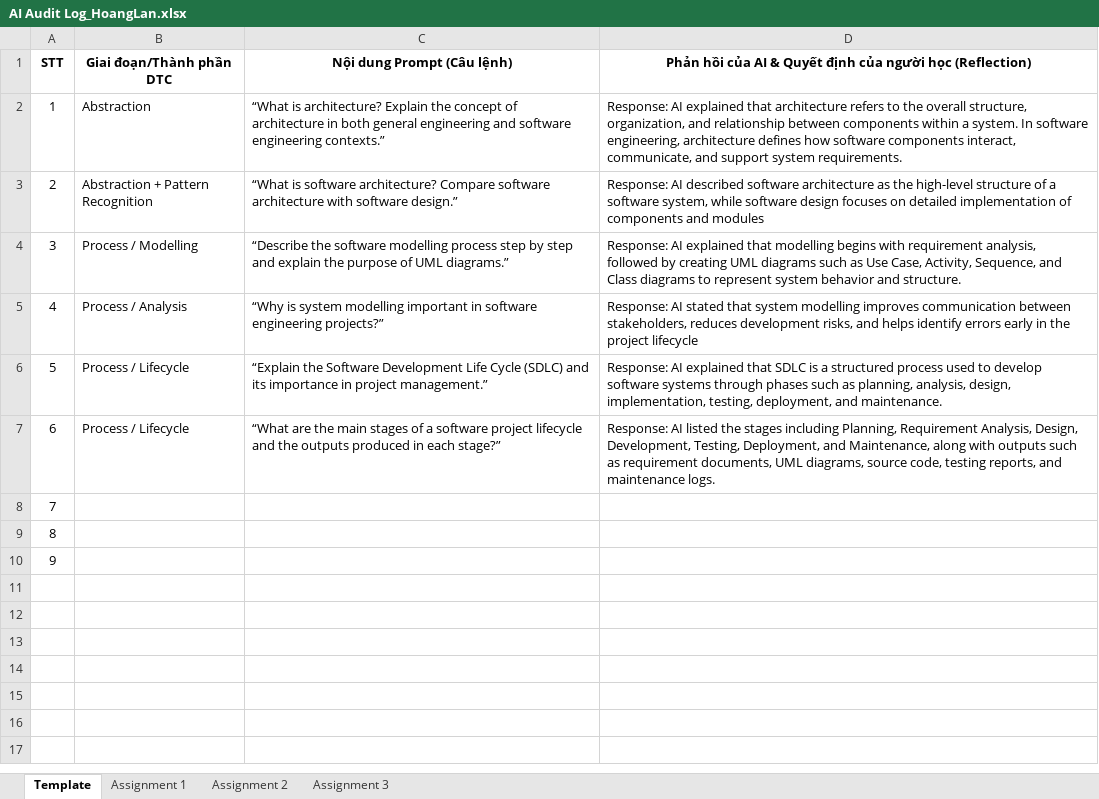
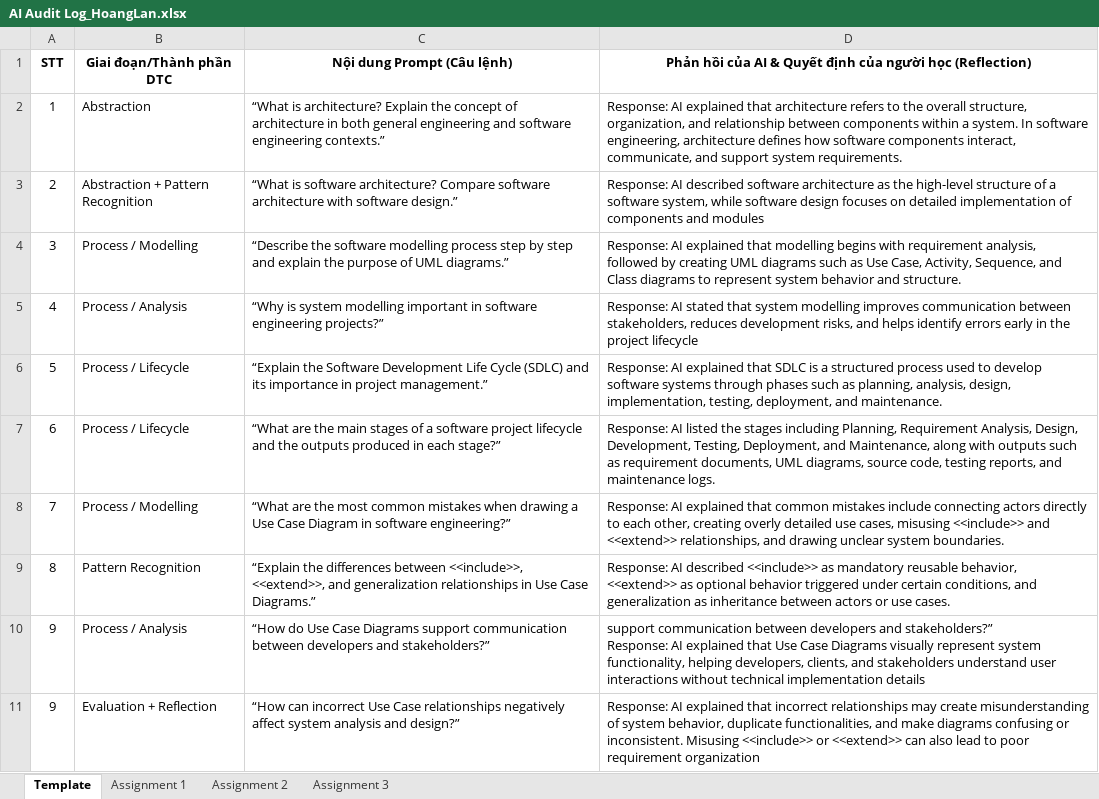
Before and after one commit to SWD392FUDN/ai-audit-log-HoangLan19, an Excel workbook: AI Audit Log_HoangLan.xlsx, sheet Template, drawn as a sheet; values as stored, in another font and other column widths than the file's, no borders; removed rows and columns are numbered as before the commit, all else as after; ↵ is a line break in a cell; the diff names each change by its address in the sheet, - before the commit and + after, or states it on an @@ line.

Commit message:
Add files via upload

```diff
--- a/AI Audit Log_HoangLan.xlsx (sheet Template)
+++ b/AI Audit Log_HoangLan.xlsx (sheet Template)
-row 8: 7
-row 9: 8
-row 10: 9
+row 8: 7 | Process / Modelling | “What are the most common mistakes when drawing a Use Case Diagram in software engineering?” | Response: AI explained that common mistakes include connecting actors directly to each other, creating overly detailed use cases, misusing <<include>> and <<extend>> relationships, and drawing unclear system boundaries.
+row 9: 8 | Pattern Recognition | “Explain the differences between <<include>>, <<extend>>, and generalization relationships in Use Case Diagrams.” | Response: AI described <<include>> as mandatory reusable behavior, <<extend>> as optional behavior triggered under certain conditions, and generalization as inheritance between actors or use cases.
+row 10: 9 | Process / Analysis | “How do Use Case Diagrams support communication between developers and stakeholders?” | support communication between developers and stakeholders?” ↵ Response: AI explained that Use Case Diagrams visually represent system functionality, helping developers, clients, and stakeholders understand user interactions without technical implementation details
+row 11: 9 | Evaluation + Reflection | “How can incorrect Use Case relationships negatively affect system analysis and design?” | Response: AI explained that incorrect relationships may create misunderstanding of system behavior, duplicate functionalities, and make diagrams confusing or inconsistent. Misusing <<include>> or <<extend>> can also lead to poor requirement organization
```
